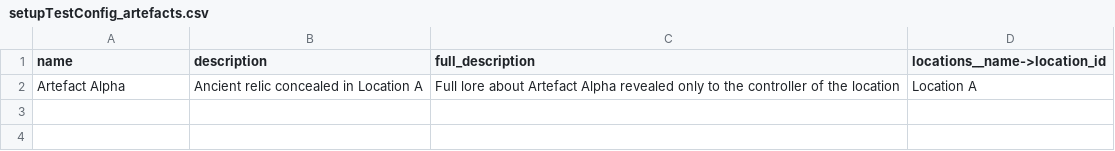
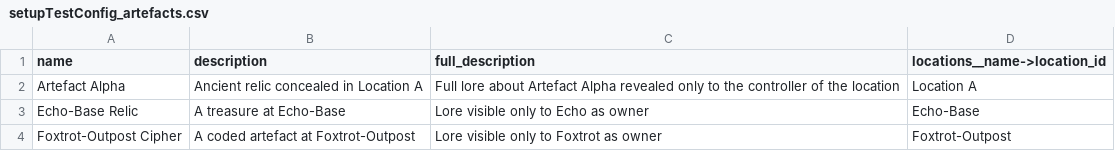
Before and after one commit to Edward-Croc/RPGConquestGame, a CSV file: var/csv/setupTestConfig_artefacts.csv, drawn as a sheet.

```diff
--- a/var/csv/setupTestConfig_artefacts.csv
+++ b/var/csv/setupTestConfig_artefacts.csv
@@ -2 +2,3 @@ name,description,full_description,locations__name->location_id
 Artefact Alpha,Ancient relic concealed in Location A,Full lore about Artefact Alpha revealed only to the controller of the location,Location A
+Echo-Base Relic,A treasure at Echo-Base,Lore visible only to Echo as owner,Echo-Base
+Foxtrot-Outpost Cipher,A coded artefact at Foxtrot-Outpost,Lore visible only to Foxtrot as owner,Foxtrot-Outpost
```
Also changed, not shown: var/csv/setupTestConfig_advanced.csv, var/csv/setupTestConfig_locations.csv, 8 other files.
